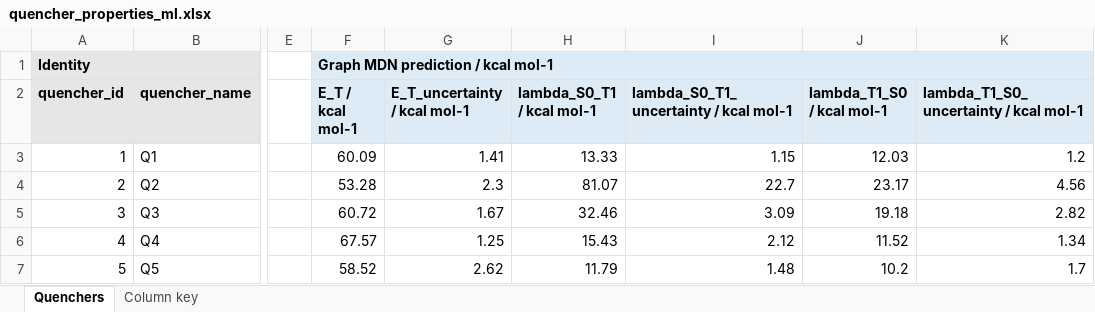
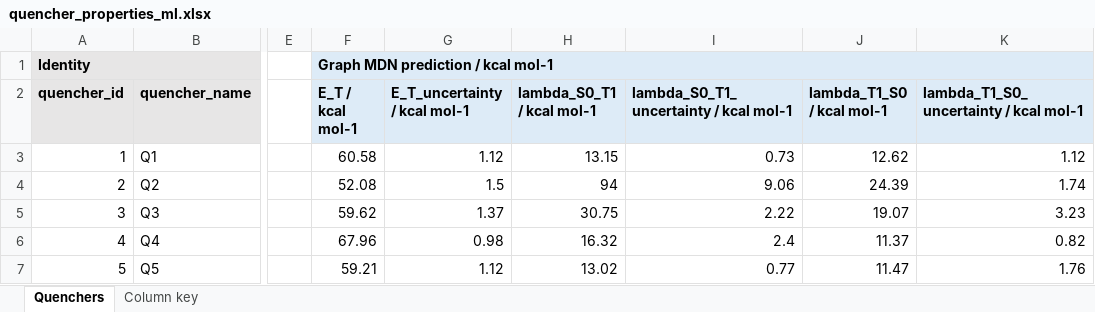
Before and after one commit to niklashoelter/MarcusEnTdecker, an Excel workbook: data/computational_data_processed/quencher_properties_ml.xlsx, sheet Quenchers, drawn as a sheet; only a part is shown, gaps mark what is left out; values as stored, in another font and other column widths than the file's, no borders; the diff covers the shown part only; the diff names each change by its address in the sheet, - before the commit and + after, or states it on an @@ line.

Commit message:
Predict the quencher properties with the new model
quencher_properties_ml.xlsx is rerun with the full-data trial-55 model, and
exp_dataset_ent and the benchmark are rebuilt from it. Only the ML columns of
the dataset and the ML rows of the benchmark results change; the pairs and
everything computed from DFT are unchanged. The ML timing table is not rerun.

```diff
--- a/data/computational_data_processed/quencher_properties_ml.xlsx (sheet Quenchers)
+++ b/data/computational_data_processed/quencher_properties_ml.xlsx (sheet Quenchers)
-F3 (E_T / kcal mol-1): 60.09
+F3 (E_T / kcal mol-1): 60.58
-G3 (E_T_uncertainty / kcal mol-1): 1.41
+G3 (E_T_uncertainty / kcal mol-1): 1.12
-H3 (lambda_S0_T1 / kcal mol-1): 13.33
+H3 (lambda_S0_T1 / kcal mol-1): 13.15
-I3: 1.15
+I3: 0.73
-J3 (lambda_T1_S0 / kcal mol-1): 12.03
+J3 (lambda_T1_S0 / kcal mol-1): 12.62
-K3: 1.2
+K3: 1.12
-F4 (E_T / kcal mol-1): 53.28
+F4 (E_T / kcal mol-1): 52.08
-G4 (E_T_uncertainty / kcal mol-1): 2.3
+G4 (E_T_uncertainty / kcal mol-1): 1.5
-H4 (lambda_S0_T1 / kcal mol-1): 81.07
+H4 (lambda_S0_T1 / kcal mol-1): 94
-I4: 22.7
+I4: 9.06
-J4 (lambda_T1_S0 / kcal mol-1): 23.17
+J4 (lambda_T1_S0 / kcal mol-1): 24.39
-K4: 4.56
+K4: 1.74
-F5 (E_T / kcal mol-1): 60.72
+F5 (E_T / kcal mol-1): 59.62
-G5 (E_T_uncertainty / kcal mol-1): 1.67
+G5 (E_T_uncertainty / kcal mol-1): 1.37
-H5 (lambda_S0_T1 / kcal mol-1): 32.46
+H5 (lambda_S0_T1 / kcal mol-1): 30.75
-I5: 3.09
+I5: 2.22
-J5 (lambda_T1_S0 / kcal mol-1): 19.18
+J5 (lambda_T1_S0 / kcal mol-1): 19.07
-K5: 2.82
+K5: 3.23
-F6 (E_T / kcal mol-1): 67.57
+F6 (E_T / kcal mol-1): 67.96
-G6 (E_T_uncertainty / kcal mol-1): 1.25
+G6 (E_T_uncertainty / kcal mol-1): 0.98
-H6 (lambda_S0_T1 / kcal mol-1): 15.43
+H6 (lambda_S0_T1 / kcal mol-1): 16.32
-I6: 2.12
+I6: 2.4
-J6 (lambda_T1_S0 / kcal mol-1): 11.52
+J6 (lambda_T1_S0 / kcal mol-1): 11.37
-K6: 1.34
+K6: 0.82
-F7 (E_T / kcal mol-1): 58.52
+F7 (E_T / kcal mol-1): 59.21
-G7 (E_T_uncertainty / kcal mol-1): 2.62
+G7 (E_T_uncertainty / kcal mol-1): 1.12
-H7 (lambda_S0_T1 / kcal mol-1): 11.79
+H7 (lambda_S0_T1 / kcal mol-1): 13.02
-I7: 1.48
+I7: 0.77
-J7 (lambda_T1_S0 / kcal mol-1): 10.2
+J7 (lambda_T1_S0 / kcal mol-1): 11.47
-K7: 1.7
+K7: 1.76
```
Also changed, not shown: 257 edited cells elsewhere in this sheet, sheet Column key, data/exp_dataset_ent.xlsx, 11 other files.
